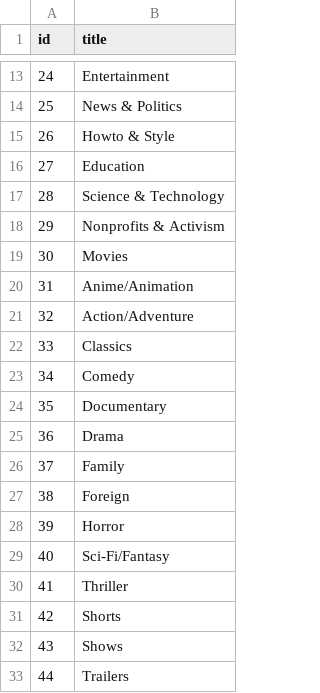
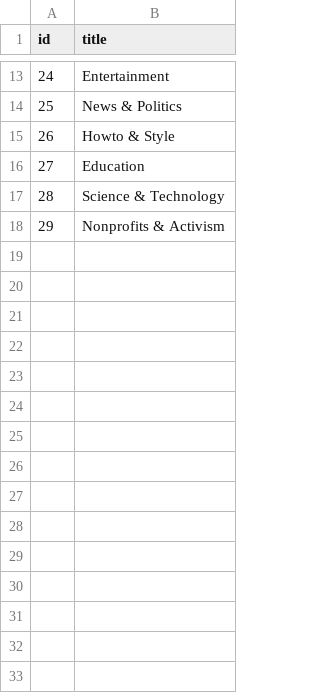
Before and after one commit to timapers/project-mainf-IR, a CSV file: data/categories.csv, drawn as a sheet; only a part is shown, gaps mark what is left out; the diff names each change by its address in the sheet, - before the commit and + after, or states it on an @@ line.

Commit message:
data generation FINAL (4 categories)

```diff
--- a/data/categories.csv
+++ b/data/categories.csv
-row 19: 30 | Movies
-row 20: 31 | Anime/Animation
-row 21: 32 | Action/Adventure
-row 22: 33 | Classics
-row 23: 34 | Comedy
-row 24: 35 | Documentary
-row 25: 36 | Drama
-row 26: 37 | Family
-row 27: 38 | Foreign
-row 28: 39 | Horror
-row 29: 40 | Sci-Fi/Fantasy
-row 30: 41 | Thriller
-row 31: 42 | Shorts
-row 32: 43 | Shows
-row 33: 44 | Trailers
```
Also changed, not shown: 4 other files.
